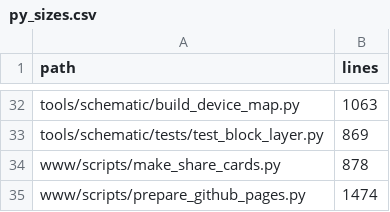
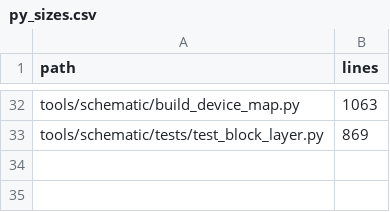
Before and after one commit to lnevo/hart, a CSV file: tools/audit/py_sizes.csv, drawn as a sheet; only a part is shown, gaps mark what is left out; the diff names each change by its address in the sheet, - before the commit and + after, or states it on an @@ line.

```diff
--- a/tools/audit/py_sizes.csv
+++ b/tools/audit/py_sizes.csv
-row 34: www/scripts/make_share_cards.py | 878
-row 35: www/scripts/prepare_github_pages.py | 1474
```
Also changed, not shown: 23 other files.
